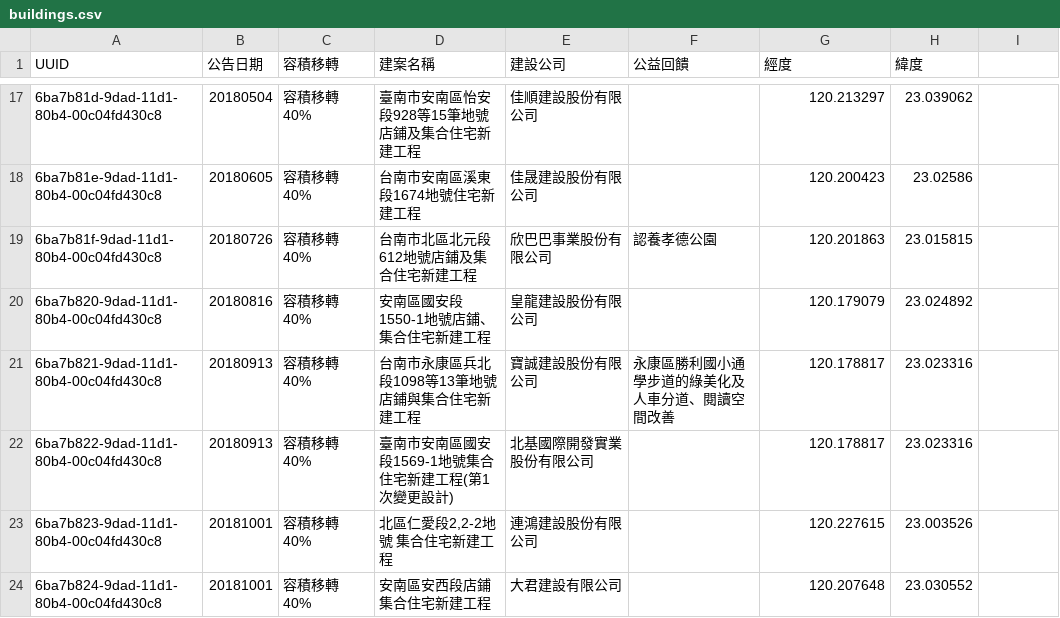
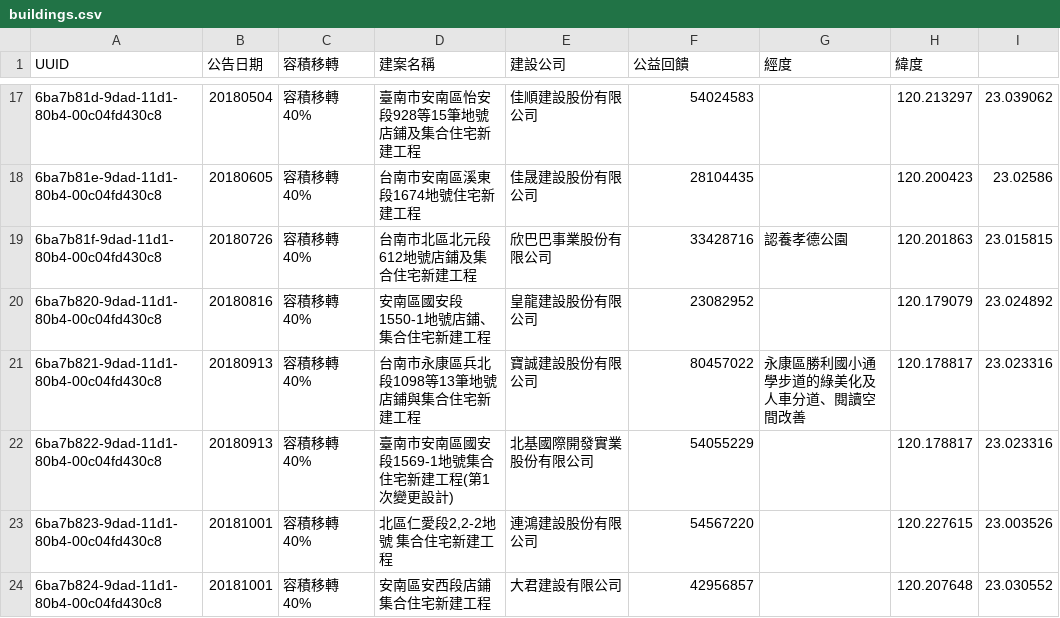
Before and after one commit to kiang/tainan.olc.tw, a CSV file: docs/p/floor_area/data/buildings.csv, drawn as a sheet; only a part is shown, gaps mark what is left out; the diff covers the shown part only; the diff names each change by its address in the sheet, - before the commit and + after, or states it on an @@ line.

```diff
--- a/docs/p/floor_area/data/buildings.csv
+++ b/docs/p/floor_area/data/buildings.csv
-F17 (公益回饋): (empty)
+F17 (公益回饋): 54024583
-G17 (經度): 120.213297
+G17 (經度): (empty)
-H17 (緯度): 23.039062
+H17 (緯度): 120.213297
-I17: (empty)
+I17: 23.039062
-F18 (公益回饋): (empty)
+F18 (公益回饋): 28104435
-G18 (經度): 120.200423
+G18 (經度): (empty)
-H18 (緯度): 23.02586
+H18 (緯度): 120.200423
-I18: (empty)
+I18: 23.02586
-F19 (公益回饋): 認養孝德公園
+F19 (公益回饋): 33428716
-G19 (經度): 120.201863
+G19 (經度): 認養孝德公園
-H19 (緯度): 23.015815
+H19 (緯度): 120.201863
-I19: (empty)
+I19: 23.015815
-F20 (公益回饋): (empty)
+F20 (公益回饋): 23082952
-G20 (經度): 120.179079
+G20 (經度): (empty)
-H20 (緯度): 23.024892
+H20 (緯度): 120.179079
-I20: (empty)
+I20: 23.024892
-F21 (公益回饋): 永康區勝利國小通學步道的綠美化及人車分道、閱讀空間改善
+F21 (公益回饋): 80457022
-G21 (經度): 120.178817
+G21 (經度): 永康區勝利國小通學步道的綠美化及人車分道、閱讀空間改善
-H21:H22 (緯度): 23.023316
+H21:H22 (緯度): 120.178817
-I21:I22: (empty)
+I21:I22: 23.023316
-F22 (公益回饋): (empty)
+F22 (公益回饋): 54055229
-G22 (經度): 120.178817
+G22 (經度): (empty)
-F23 (公益回饋): (empty)
+F23 (公益回饋): 54567220
-G23 (經度): 120.227615
+G23 (經度): (empty)
-H23 (緯度): 23.003526
+H23 (緯度): 120.227615
-I23: (empty)
+I23: 23.003526
-F24 (公益回饋): (empty)
+F24 (公益回饋): 42956857
-G24 (經度): 120.207648
+G24 (經度): (empty)
-H24 (緯度): 23.030552
+H24 (緯度): 120.207648
-I24: (empty)
+I24: 23.030552
```
Also changed, not shown: 74 edited cells elsewhere in this file, 1 other file.
